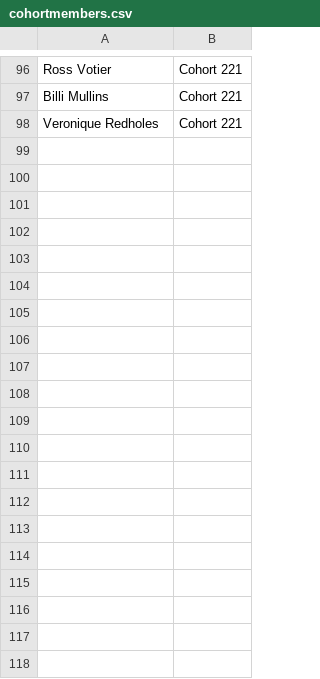
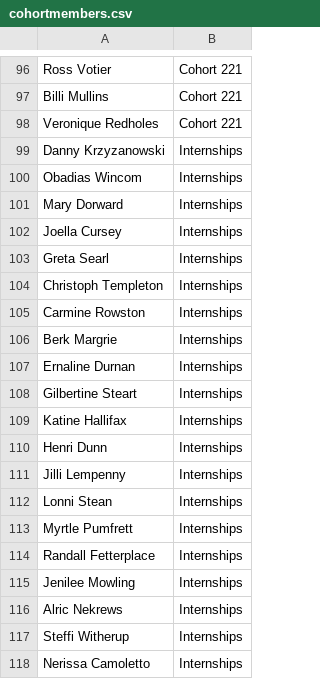
Before and after one commit to tylerjgreen22/bvt-clockify-server, a CSV file: public/cohortmembers.csv, drawn as a sheet; only a part is shown, gaps mark what is left out; the diff covers the shown part only.

```diff
--- a/public/cohortmembers.csv
+++ b/public/cohortmembers.csv
@@ -98 +98,21 @@ Billi Mullins,Cohort 221
 Veronique Redholes,Cohort 221
+Danny Krzyzanowski,Internships
+Obadias Wincom,Internships
+Mary Dorward,Internships
+Joella Cursey,Internships
+Greta Searl,Internships
+Christoph Templeton,Internships
+Carmine Rowston,Internships
+Berk Margrie,Internships
+Ernaline Durnan,Internships
+Gilbertine Steart,Internships
+Katine Hallifax,Internships
+Henri Dunn,Internships
+Jilli Lempenny,Internships
+Lonni Stean,Internships
+Myrtle Pumfrett,Internships
+Randall Fetterplace,Internships
+Jenilee Mowling,Internships
+Alric Nekrews,Internships
+Steffi Witherup,Internships
+Nerissa Camoletto,Internships
```
Also changed, not shown: 10 added rows elsewhere in this file, 4 other files.
